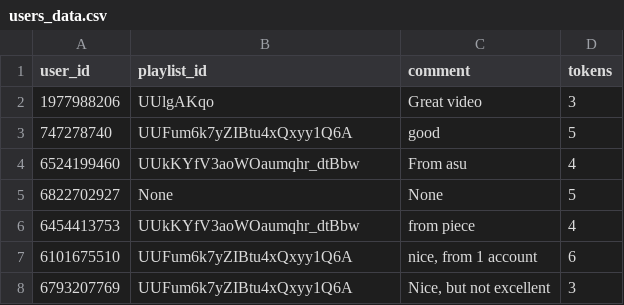
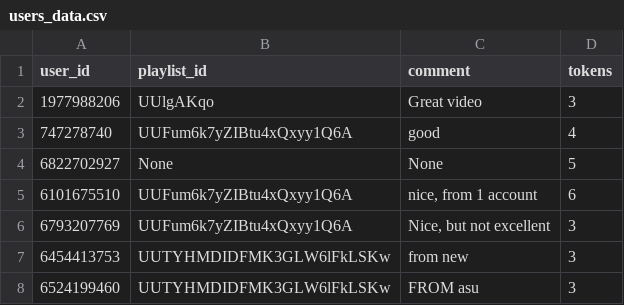
Before and after one commit to Glazochek/first-ytb-cmnt-tg-bot, a CSV file: Youtube-First-Comment-Bot/Bot/Data/data_functions/users_data.csv, drawn as a sheet.

```diff
--- a/Youtube-First-Comment-Bot/Bot/Data/data_functions/users_data.csv
+++ b/Youtube-First-Comment-Bot/Bot/Data/data_functions/users_data.csv
@@ -2,7 +2,7 @@ user_id,playlist_id,comment,tokens
 1977988206,UUlgAKqo,Great video,3
-747278740,UUFum6k7yZIBtu4xQxyy1Q6A,good,5
-6524199460,UUkKYfV3aoWOaumqhr_dtBbw,From asu,4
+747278740,UUFum6k7yZIBtu4xQxyy1Q6A,good,4
 6822702927,None,None,5
-6454413753,UUkKYfV3aoWOaumqhr_dtBbw,from piece,4
 6101675510,UUFum6k7yZIBtu4xQxyy1Q6A,"nice, from 1 account",6
 6793207769,UUFum6k7yZIBtu4xQxyy1Q6A,"Nice, but not excellent",3
+6454413753,UUTYHMDIDFMK3GLW6lFkLSKw,from new,3
+6524199460,UUTYHMDIDFMK3GLW6lFkLSKw,FROM asu,3
```
Also changed, not shown: 12 other files.
